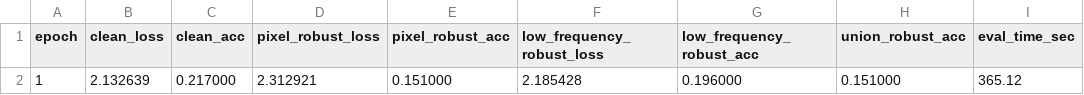
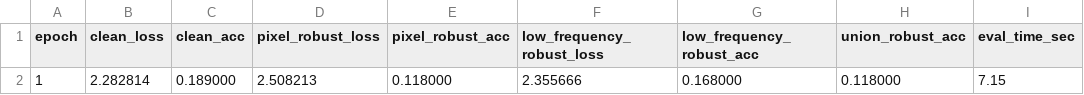
Before and after one commit to ItsKaiwenDu/Robust-Overfitting, a CSV file: report/mixed-domain/diagnostic/seed-42/evaluation_results.csv, drawn as a sheet.

```diff
--- a/report/mixed-domain/diagnostic/seed-42/evaluation_results.csv
+++ b/report/mixed-domain/diagnostic/seed-42/evaluation_results.csv
@@ -1,2 +1,2 @@
 epoch,clean_loss,clean_acc,pixel_robust_loss,pixel_robust_acc,low_frequency_robust_loss,low_frequency_robust_acc,union_robust_acc,eval_time_sec
-1,2.132639,0.217000,2.312921,0.151000,2.185428,0.196000,0.151000,365.12
+1,2.282814,0.189000,2.508213,0.118000,2.355666,0.168000,0.118000,7.15
```
Also changed, not shown: report/low-frequency-only/diagnostic/seed-42/evaluation_results.csv, report/pixel-only/diagnostic/seed-42/evaluation_results.csv.
